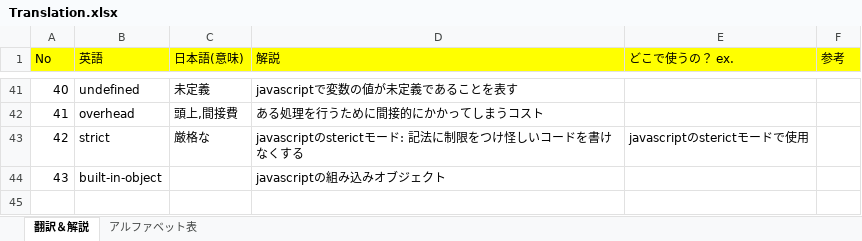
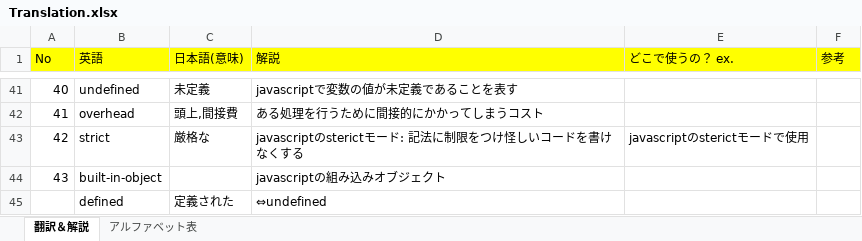
Before and after one commit to monkey999por/what_is_help, an Excel workbook: Translation.xlsx, sheet 翻訳＆解説, drawn as a sheet; only a part is shown, gaps mark what is left out; values as stored, in another font and other column widths than the file's, no borders; the diff names each change by its address in the sheet, - before the commit and + after, or states it on an @@ line.

Commit message:
add

```diff
--- a/Translation.xlsx (sheet 翻訳＆解説)
+++ b/Translation.xlsx (sheet 翻訳＆解説)
+row 45:  | defined | 定義された | ⇔undefined
```
